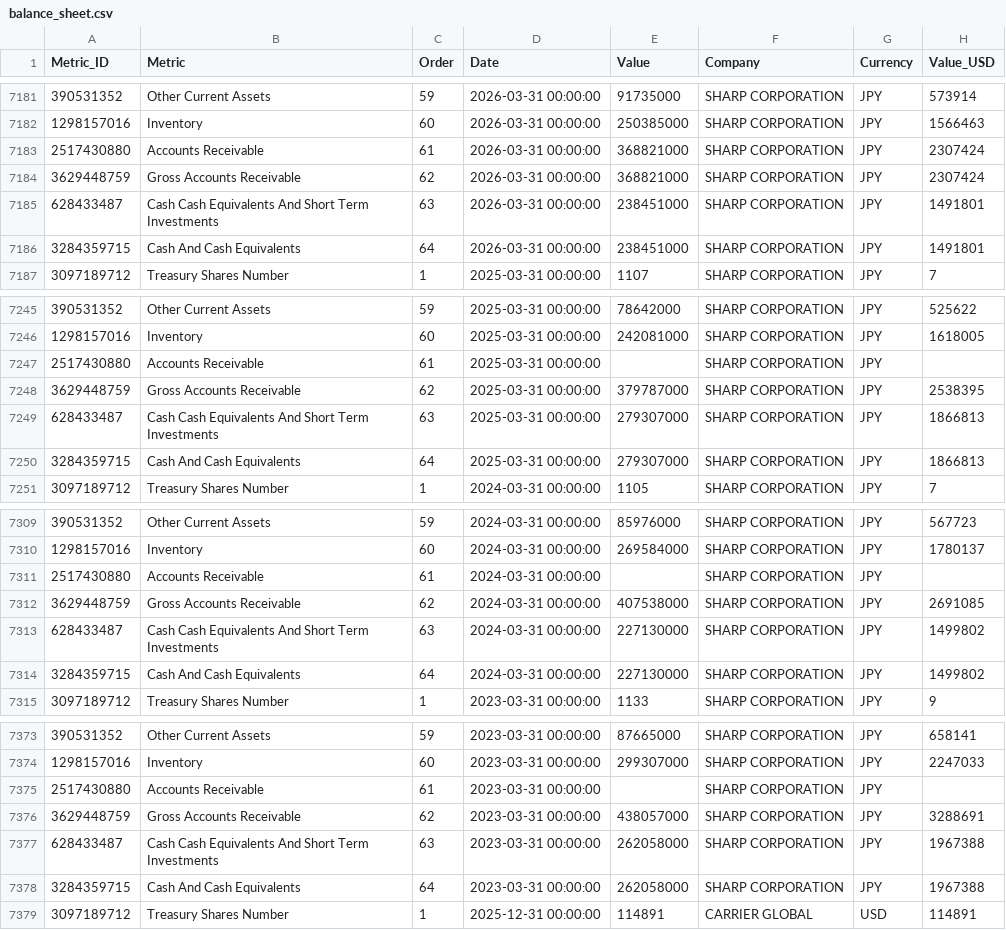
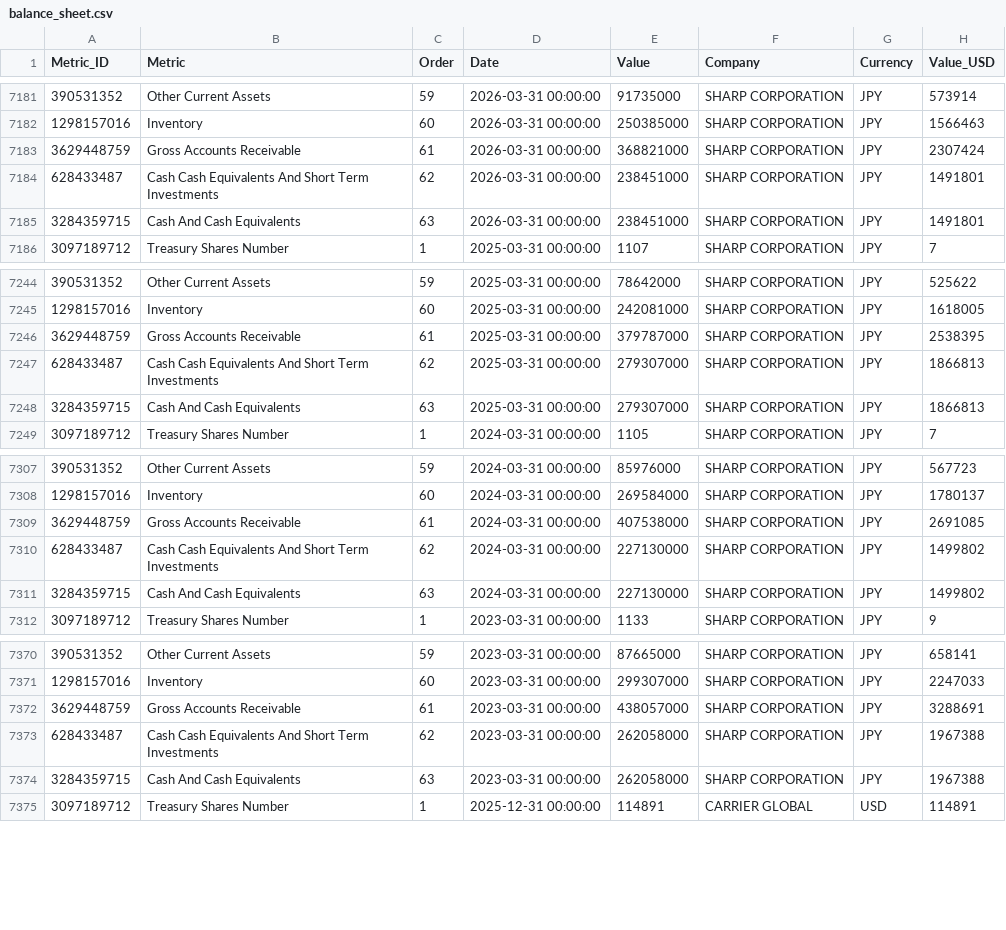
Before and after one commit to aliyigityavas/financials, a CSV file: balance_sheet.csv, drawn as a sheet; only a part is shown, gaps mark what is left out.

```diff
--- a/balance_sheet.csv
+++ b/balance_sheet.csv
@@ -7182,6 +7182,5 @@ Metric_ID,Metric,Order,Date,Value,Company,Currency,Value_USD
 1298157016,Inventory,60,2026-03-31 00:00:00,250385000,SHARP CORPORATION,JPY,1566463
-2517430880,Accounts Receivable,61,2026-03-31 00:00:00,368821000,SHARP CORPORATION,JPY,2307424
-3629448759,Gross Accounts Receivable,62,2026-03-31 00:00:00,368821000,SHARP CORPORATION,JPY,2307424
-628433487,Cash Cash Equivalents And Short Term Investments,63,2026-03-31 00:00:00,238451000,SHARP CORPORATION,JPY,1491801
-3284359715,Cash And Cash Equivalents,64,2026-03-31 00:00:00,238451000,SHARP CORPORATION,JPY,1491801
+3629448759,Gross Accounts Receivable,61,2026-03-31 00:00:00,368821000,SHARP CORPORATION,JPY,2307424
+628433487,Cash Cash Equivalents And Short Term Investments,62,2026-03-31 00:00:00,238451000,SHARP CORPORATION,JPY,1491801
+3284359715,Cash And Cash Equivalents,63,2026-03-31 00:00:00,238451000,SHARP CORPORATION,JPY,1491801
 3097189712,Treasury Shares Number,1,2025-03-31 00:00:00,1107,SHARP CORPORATION,JPY,7
@@ -7246,6 +7245,5 @@ Metric_ID,Metric,Order,Date,Value,Company,Currency,Value_USD
 1298157016,Inventory,60,2025-03-31 00:00:00,242081000,SHARP CORPORATION,JPY,1618005
-2517430880,Accounts Receivable,61,2025-03-31 00:00:00,,SHARP CORPORATION,JPY,
-3629448759,Gross Accounts Receivable,62,2025-03-31 00:00:00,379787000,SHARP CORPORATION,JPY,2538395
-628433487,Cash Cash Equivalents And Short Term Investments,63,2025-03-31 00:00:00,279307000,SHARP CORPORATION,JPY,1866813
-3284359715,Cash And Cash Equivalents,64,2025-03-31 00:00:00,279307000,SHARP CORPORATION,JPY,1866813
+3629448759,Gross Accounts Receivable,61,2025-03-31 00:00:00,379787000,SHARP CORPORATION,JPY,2538395
+628433487,Cash Cash Equivalents And Short Term Investments,62,2025-03-31 00:00:00,279307000,SHARP CORPORATION,JPY,1866813
+3284359715,Cash And Cash Equivalents,63,2025-03-31 00:00:00,279307000,SHARP CORPORATION,JPY,1866813
 3097189712,Treasury Shares Number,1,2024-03-31 00:00:00,1105,SHARP CORPORATION,JPY,7
@@ -7310,6 +7308,5 @@ Metric_ID,Metric,Order,Date,Value,Company,Currency,Value_USD
 1298157016,Inventory,60,2024-03-31 00:00:00,269584000,SHARP CORPORATION,JPY,1780137
-2517430880,Accounts Receivable,61,2024-03-31 00:00:00,,SHARP CORPORATION,JPY,
-3629448759,Gross Accounts Receivable,62,2024-03-31 00:00:00,407538000,SHARP CORPORATION,JPY,2691085
-628433487,Cash Cash Equivalents And Short Term Investments,63,2024-03-31 00:00:00,227130000,SHARP CORPORATION,JPY,1499802
-3284359715,Cash And Cash Equivalents,64,2024-03-31 00:00:00,227130000,SHARP CORPORATION,JPY,1499802
+3629448759,Gross Accounts Receivable,61,2024-03-31 00:00:00,407538000,SHARP CORPORATION,JPY,2691085
+628433487,Cash Cash Equivalents And Short Term Investments,62,2024-03-31 00:00:00,227130000,SHARP CORPORATION,JPY,1499802
+3284359715,Cash And Cash Equivalents,63,2024-03-31 00:00:00,227130000,SHARP CORPORATION,JPY,1499802
 3097189712,Treasury Shares Number,1,2023-03-31 00:00:00,1133,SHARP CORPORATION,JPY,9
@@ -7374,6 +7371,5 @@ Metric_ID,Metric,Order,Date,Value,Company,Currency,Value_USD
 1298157016,Inventory,60,2023-03-31 00:00:00,299307000,SHARP CORPORATION,JPY,2247033
-2517430880,Accounts Receivable,61,2023-03-31 00:00:00,,SHARP CORPORATION,JPY,
-3629448759,Gross Accounts Receivable,62,2023-03-31 00:00:00,438057000,SHARP CORPORATION,JPY,3288691
-628433487,Cash Cash Equivalents And Short Term Investments,63,2023-03-31 00:00:00,262058000,SHARP CORPORATION,JPY,1967388
-3284359715,Cash And Cash Equivalents,64,2023-03-31 00:00:00,262058000,SHARP CORPORATION,JPY,1967388
+3629448759,Gross Accounts Receivable,61,2023-03-31 00:00:00,438057000,SHARP CORPORATION,JPY,3288691
+628433487,Cash Cash Equivalents And Short Term Investments,62,2023-03-31 00:00:00,262058000,SHARP CORPORATION,JPY,1967388
+3284359715,Cash And Cash Equivalents,63,2023-03-31 00:00:00,262058000,SHARP CORPORATION,JPY,1967388
 3097189712,Treasury Shares Number,1,2025-12-31 00:00:00,114891,CARRIER GLOBAL,USD,114891
```
Also changed, not shown: cash_flow.csv, financials.csv, 2 other files.
